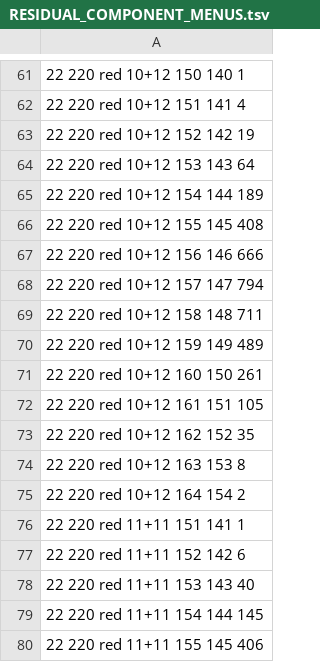
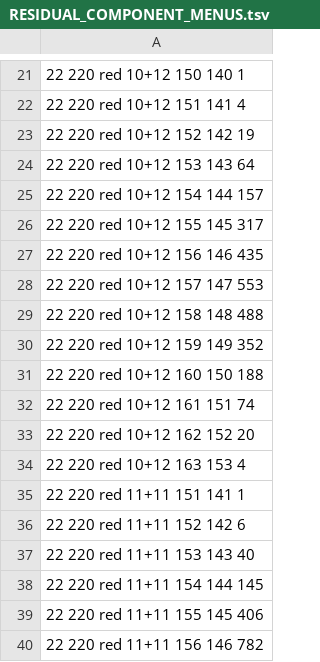
Before and after one commit to helgithorskarp/math_results, a TSV file: ramsey_r55_doubly_exact_anchor_propagation/RESIDUAL_COMPONENT_MENUS.tsv, drawn as a sheet; only a part is shown, gaps mark what is left out; the shorter side is filled out with more unchanged rows; the diff covers the shown part only.

```diff
--- a/ramsey_r55_doubly_exact_anchor_propagation/RESIDUAL_COMPONENT_MENUS.tsv
+++ b/ramsey_r55_doubly_exact_anchor_propagation/RESIDUAL_COMPONENT_MENUS.tsv
@@ -64,13 +24,12 @@
 22 220 red 10+12 153 143 64
-22 220 red 10+12 154 144 189
-22 220 red 10+12 155 145 408
-22 220 red 10+12 156 146 666
-22 220 red 10+12 157 147 794
-22 220 red 10+12 158 148 711
-22 220 red 10+12 159 149 489
-22 220 red 10+12 160 150 261
-22 220 red 10+12 161 151 105
-22 220 red 10+12 162 152 35
-22 220 red 10+12 163 153 8
-22 220 red 10+12 164 154 2
+22 220 red 10+12 154 144 157
+22 220 red 10+12 155 145 317
+22 220 red 10+12 156 146 435
+22 220 red 10+12 157 147 553
+22 220 red 10+12 158 148 488
+22 220 red 10+12 159 149 352
+22 220 red 10+12 160 150 188
+22 220 red 10+12 161 151 74
+22 220 red 10+12 162 152 20
+22 220 red 10+12 163 153 4
 22 220 red 11+11 151 141 1
```
Also changed, not shown: 52 removed rows and 25 edited cells elsewhere in this file, 5 other files.
